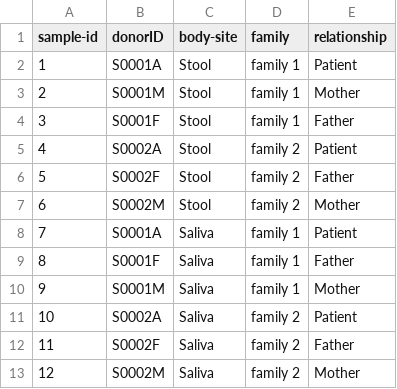
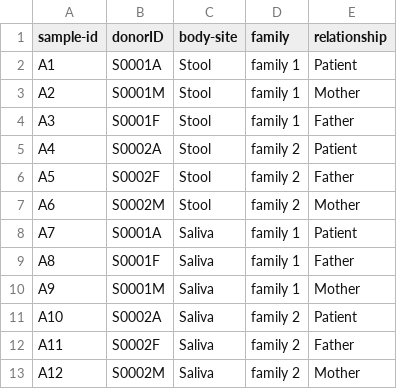
Before and after one commit to FastQCS3-direct/fastqcs3, a TSV file: demo_data_v2/sample-metadata.tsv, drawn as a sheet.

Commit message:
Changing naming of demo_data_v2 to work with alpha/beta div gen

```diff
--- a/demo_data_v2/sample-metadata.tsv
+++ b/demo_data_v2/sample-metadata.tsv
@@ -1,13 +1,13 @@
 sample-id	donorID	body-site	family	relationship
-1	S0001A	Stool	family 1	Patient
-2	S0001M	Stool	family 1	Mother
-3	S0001F	Stool	family 1	Father
-4	S0002A	Stool	family 2	Patient
-5	S0002F	Stool	family 2	Father
-6	S0002M	Stool	family 2	Mother
-7	S0001A	Saliva	family 1	Patient
-8	S0001F	Saliva	family 1	Father
-9	S0001M	Saliva	family 1	Mother
-10	S0002A	Saliva	family 2	Patient
-11	S0002F	Saliva	family 2	Father
-12	S0002M	Saliva	family 2	Mother
+A1	S0001A	Stool	family 1	Patient
+A2	S0001M	Stool	family 1	Mother
+A3	S0001F	Stool	family 1	Father
+A4	S0002A	Stool	family 2	Patient
+A5	S0002F	Stool	family 2	Father
+A6	S0002M	Stool	family 2	Mother
+A7	S0001A	Saliva	family 1	Patient
+A8	S0001F	Saliva	family 1	Father
+A9	S0001M	Saliva	family 1	Mother
+A10	S0002A	Saliva	family 2	Patient
+A11	S0002F	Saliva	family 2	Father
+A12	S0002M	Saliva	family 2	Mother
```
Also changed, not shown: 12 other files.
